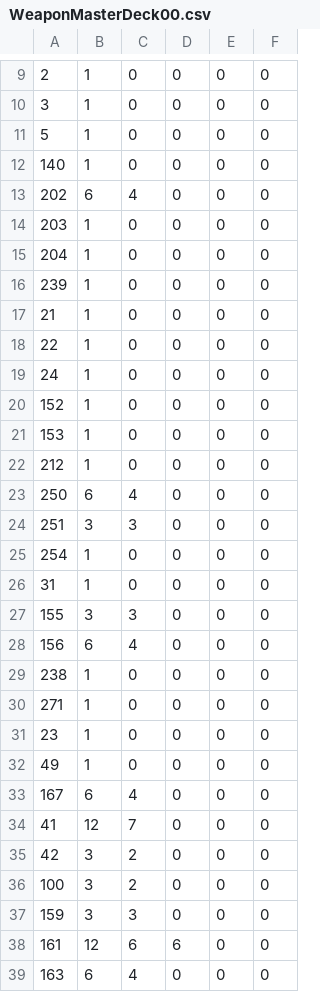
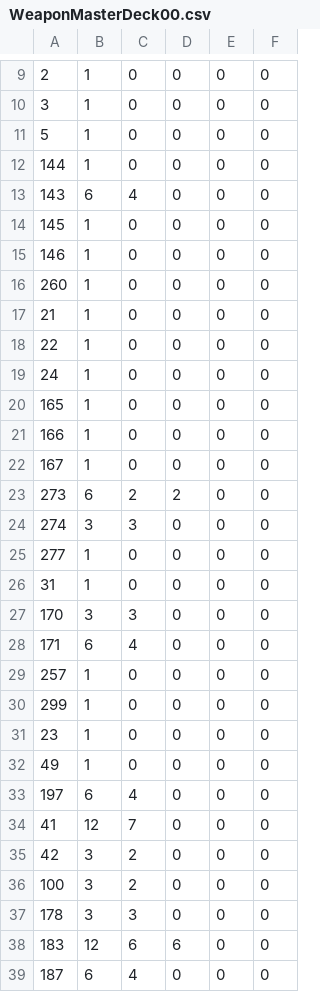
Before and after one commit to Harutaka-Tsujino/LethalBlast, a CSV file: LethalBlast/Files/Deck/水晶洞窟/WeaponMasterDeck00.csv, drawn as a sheet; only a part is shown, gaps mark what is left out; the diff covers the shown part only.

```diff
--- a/LethalBlast/Files/Deck/水晶洞窟/WeaponMasterDeck00.csv
+++ b/LethalBlast/Files/Deck/水晶洞窟/WeaponMasterDeck00.csv
@@ -11,7 +11,7 @@
 5,1,0,0,0,0
-140,1,0,0,0,0
-202,6,4,0,0,0
-203,1,0,0,0,0
-204,1,0,0,0,0
-239,1,0,0,0,0
+144,1,0,0,0,0
+143,6,4,0,0,0
+145,1,0,0,0,0
+146,1,0,0,0,0
+260,1,0,0,0,0
 21,1,0,0,0,0
@@ -19,16 +19,16 @@
 24,1,0,0,0,0
-152,1,0,0,0,0
-153,1,0,0,0,0
-212,1,0,0,0,0
-250,6,4,0,0,0
-251,3,3,0,0,0
-254,1,0,0,0,0
+165,1,0,0,0,0
+166,1,0,0,0,0
+167,1,0,0,0,0
+273,6,2,2,0,0
+274,3,3,0,0,0
+277,1,0,0,0,0
 31,1,0,0,0,0
-155,3,3,0,0,0
-156,6,4,0,0,0
-238,1,0,0,0,0
-271,1,0,0,0,0
+170,3,3,0,0,0
+171,6,4,0,0,0
+257,1,0,0,0,0
+299,1,0,0,0,0
 23,1,0,0,0,0
 49,1,0,0,0,0
-167,6,4,0,0,0
+197,6,4,0,0,0
 41,12,7,0,0,0
@@ -36,4 +36,4 @@
 100,3,2,0,0,0
-159,3,3,0,0,0
-161,12,6,6,0,0
-163,6,4,0,0,0
+178,3,3,0,0,0
+183,12,6,6,0,0
+187,6,4,0,0,0
```
Also changed, not shown: 1 added row, 1 removed row and 8 edited cells elsewhere in this file, LethalBlast/Files/Deck/古代遺跡/MagicKnightDeck02.csv, LethalBlast/Files/Deck/古代遺跡/WeaponMasterDeck02.csv, 3 other files.
